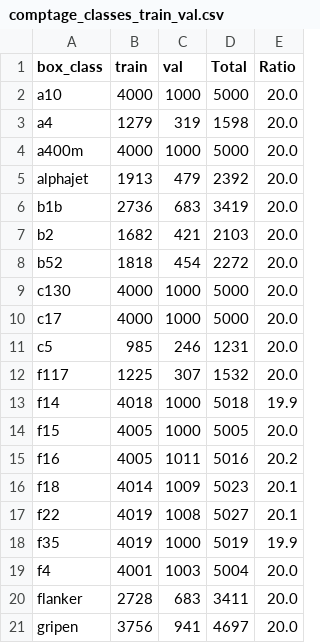
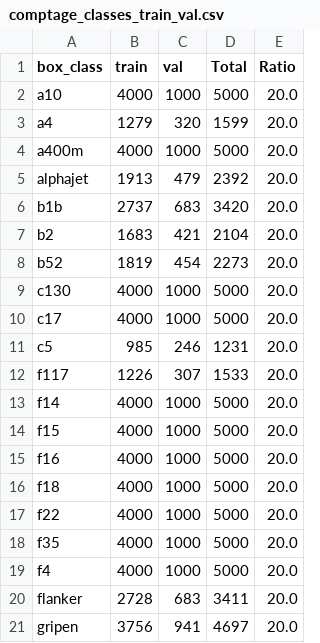
Before and after one commit to aobled/JAX_Detection, a CSV file: tools/comptage_classes_train_val.csv, drawn as a sheet; only a part is shown; the diff covers the shown part only.

```diff
--- a/tools/comptage_classes_train_val.csv
+++ b/tools/comptage_classes_train_val.csv
@@ -2,8 +2,8 @@ box_class,train,val,Total,Ratio
 a10,4000,1000,5000,20.0
-a4,1279,319,1598,20.0
+a4,1279,320,1599,20.0
 a400m,4000,1000,5000,20.0
 alphajet,1913,479,2392,20.0
-b1b,2736,683,3419,20.0
-b2,1682,421,2103,20.0
-b52,1818,454,2272,20.0
+b1b,2737,683,3420,20.0
+b2,1683,421,2104,20.0
+b52,1819,454,2273,20.0
 c130,4000,1000,5000,20.0
@@ -11,10 +11,10 @@ c17,4000,1000,5000,20.0
 c5,985,246,1231,20.0
-f117,1225,307,1532,20.0
-f14,4018,1000,5018,19.9
-f15,4005,1000,5005,20.0
-f16,4005,1011,5016,20.2
-f18,4014,1009,5023,20.1
-f22,4019,1008,5027,20.1
-f35,4019,1000,5019,19.9
-f4,4001,1003,5004,20.0
+f117,1226,307,1533,20.0
+f14,4000,1000,5000,20.0
+f15,4000,1000,5000,20.0
+f16,4000,1000,5000,20.0
+f18,4000,1000,5000,20.0
+f22,4000,1000,5000,20.0
+f35,4000,1000,5000,20.0
+f4,4000,1000,5000,20.0
 flanker,2728,683,3411,20.0
```
Also changed, not shown: 27 edited cells elsewhere in this file, 18 other files.
